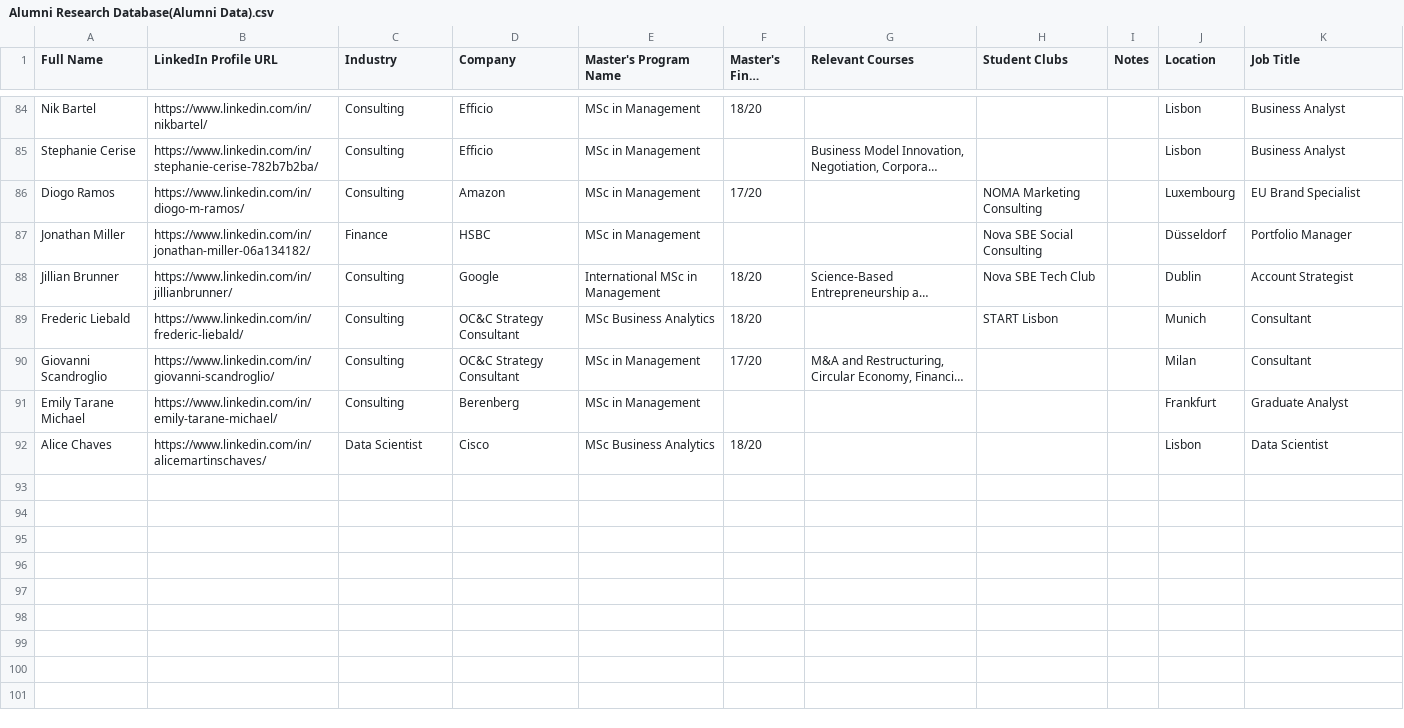
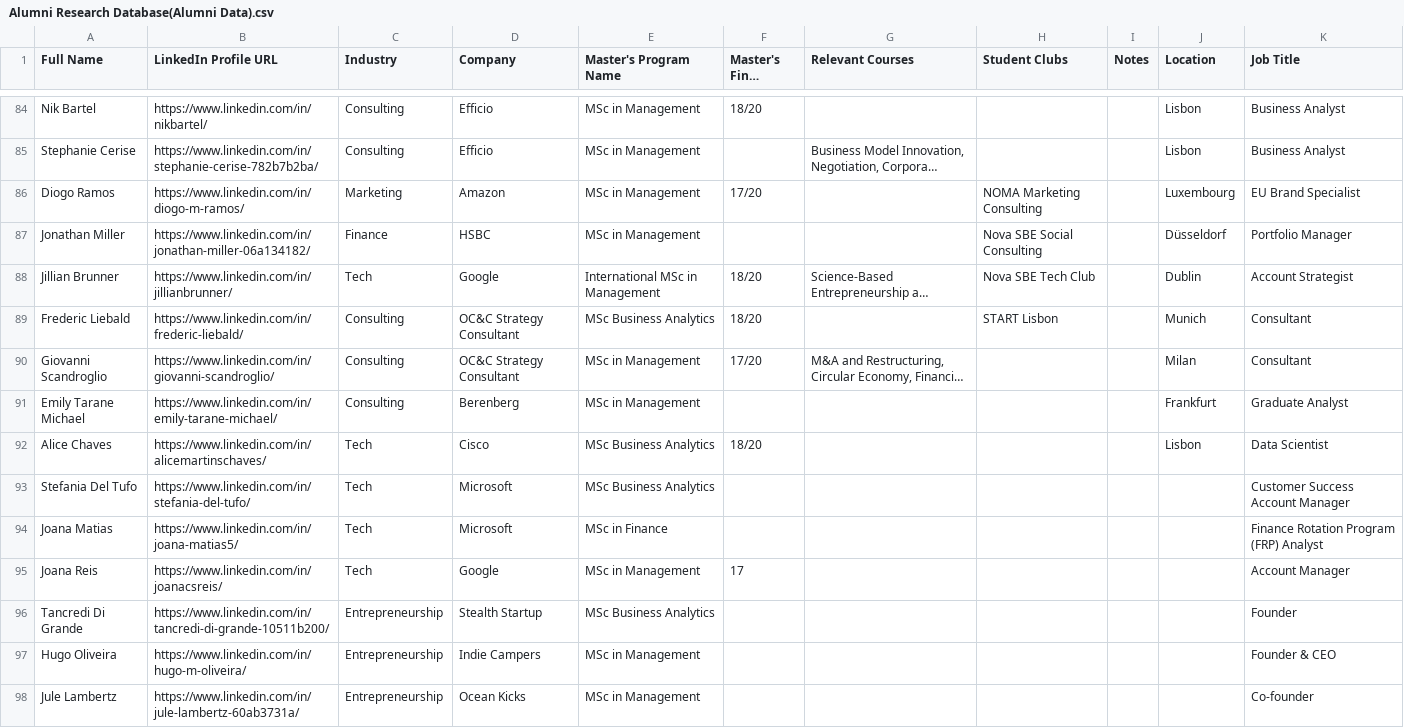
Before and after one commit to BH3456BHHH/nova-careerpath, a CSV file: Alumni Research Database(Alumni Data).csv, drawn as a sheet; only a part is shown, gaps mark what is left out; long unchanged cells end in …; the diff covers the shown part only; the diff names each change by its address in the sheet, - before the commit and + after, or states it on an @@ line.

```diff
--- a/Alumni Research Database(Alumni Data).csv
+++ b/Alumni Research Database(Alumni Data).csv
-C86 (Industry): Consulting
+C86 (Industry): Marketing
-C88 (Industry): Consulting
+C88 (Industry): Tech
-C92 (Industry): Data Scientist
+C92 (Industry): Tech
+row 93: Stefania Del Tufo | https://www.linkedin.com/in/stefania-del-tufo/ | Tech | Microsoft | MSc Business Analytics |  |  |  |  |  | Customer Success Account Manager
+row 94: Joana Matias | https://www.linkedin.com/in/joana-matias5/ | Tech | Microsoft | MSc in Finance |  |  |  |  |  | Finance Rotation Program (FRP) Analyst
+row 95: Joana Reis | https://www.linkedin.com/in/joanacsreis/ | Tech | Google | MSc in Management | 17 |  |  |  |  | Account Manager
+row 96: Tancredi Di Grande | https://www.linkedin.com/in/tancredi-di-grande-10511b200/ | Entrepreneurship | Stealth Startup | MSc Business Analytics |  |  |  |  |  | Founder
+row 97: Hugo Oliveira | https://www.linkedin.com/in/hugo-m-oliveira/ | Entrepreneurship | Indie Campers | MSc in Management |  |  |  |  |  | Founder & CEO
+row 98: Jule Lambertz | https://www.linkedin.com/in/jule-lambertz-60ab3731a/ | Entrepreneurship | Ocean Kicks | MSc in Management |  |  |  |  |  | Co-founder
```
Also changed, not shown: 12 added rows and 4 edited cells elsewhere in this file, 4 other files.
